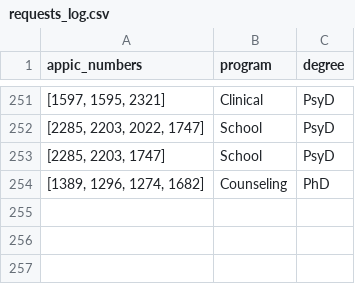
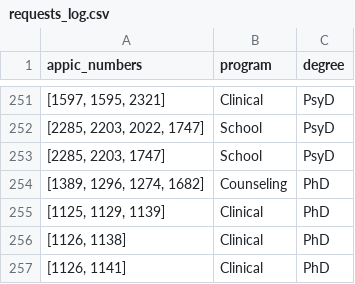
Before and after one commit to EwokOzwok/appicrecommender, a CSV file: requests_log.csv, drawn as a sheet; only a part is shown, gaps mark what is left out; the diff names each change by its address in the sheet, - before the commit and + after, or states it on an @@ line.

```diff
--- a/requests_log.csv
+++ b/requests_log.csv
+row 255: [1125, 1129, 1139] | Clinical | PhD
+row 256: [1126, 1138] | Clinical | PhD
+row 257: [1126, 1141] | Clinical | PhD
```
Also changed, not shown: 5 other files.
